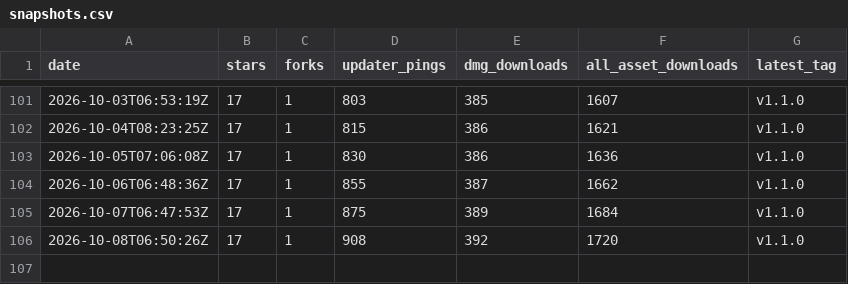
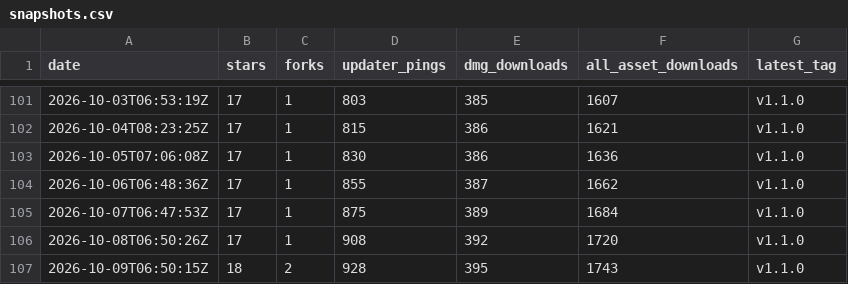
Before and after one commit to oratis/Markup, a CSV file: snapshots.csv, drawn as a sheet; only a part is shown, gaps mark what is left out.

```diff
--- a/snapshots.csv
+++ b/snapshots.csv
@@ -106 +106,2 @@ date,stars,forks,updater_pings,dmg_downloads,all_asset_downloads,latest_tag
 2026-10-08T06:50:26Z,17,1,908,392,1720,v1.1.0
+2026-10-09T06:50:15Z,18,2,928,395,1743,v1.1.0
```
